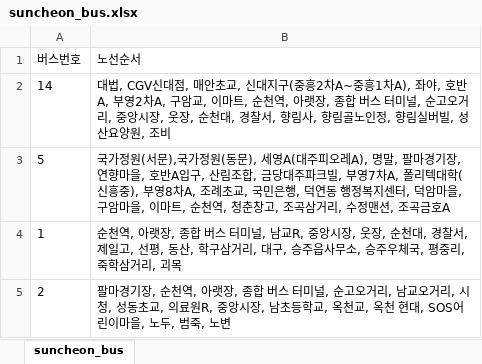
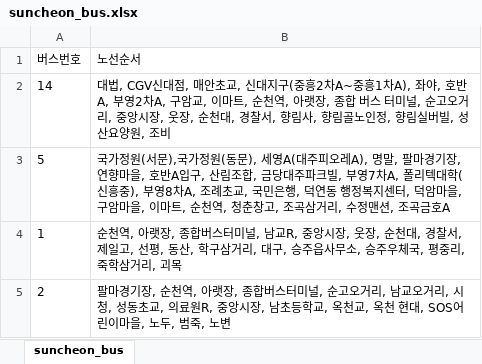
Before and after one commit to xoxlo/bus, an Excel workbook: suncheon_bus.xlsx, sheet suncheon_bus, drawn as a sheet; values as stored, in another font and other column widths than the file's, no borders; the diff names each change by its address in the sheet, - before the commit and + after, or states it on an @@ line.

```diff
--- a/suncheon_bus.xlsx (sheet suncheon_bus)
+++ b/suncheon_bus.xlsx (sheet suncheon_bus)
-B4 (노선순서): …장, 종합 버스 터미널,…
+B4 (노선순서): …장, 종합버스터미널,…
-B5 (노선순서): …장, 종합 버스 터미널,…
+B5 (노선순서): …장, 종합버스터미널,…
```
Also changed, not shown: 3 other files.
